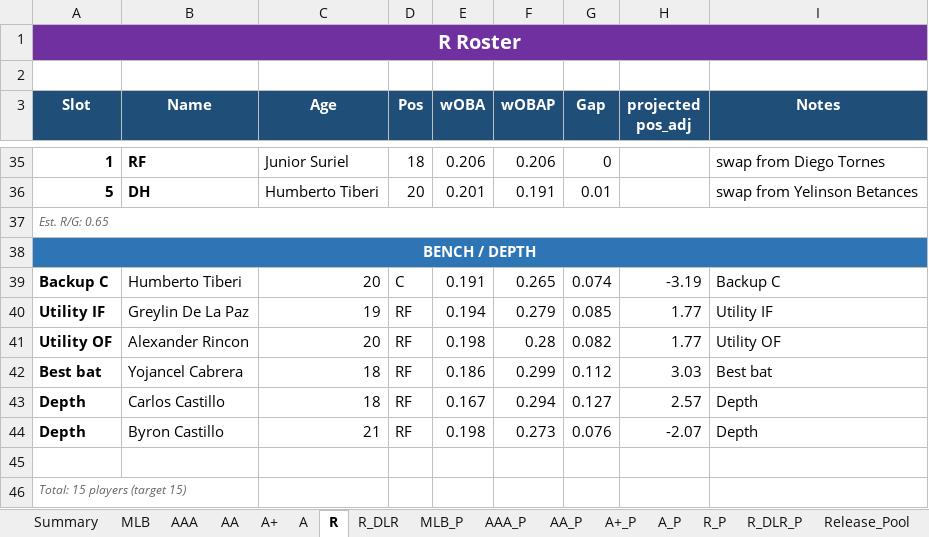
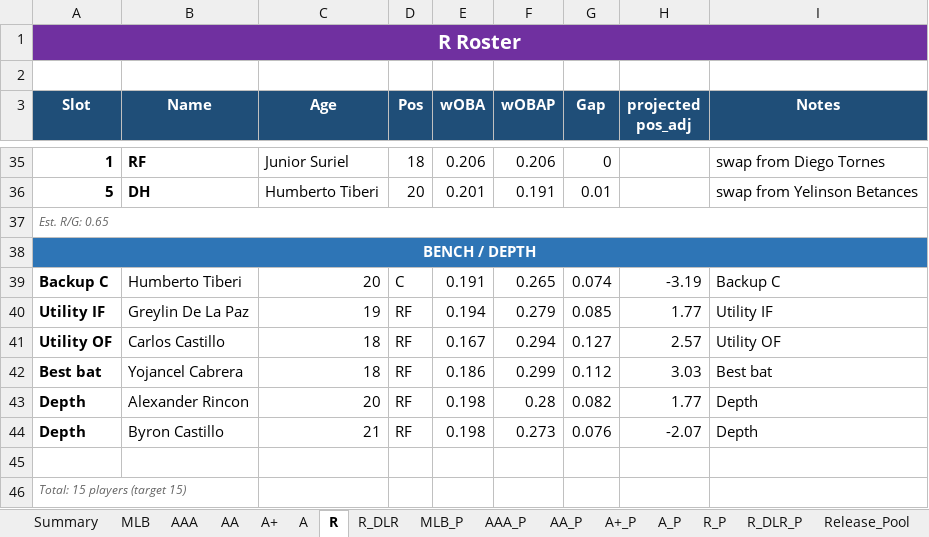
Before and after one commit to stames999/ootp_app, an Excel workbook: outputs/LAA_roster_system.xlsx, sheet R, drawn as a sheet; only a part is shown, gaps mark what is left out; values as stored, in another font and other column widths than the file's, no borders; the diff names each change by its address in the sheet, - before the commit and + after, or states it on an @@ line.

```diff
--- a/outputs/LAA_roster_system.xlsx (sheet R)
+++ b/outputs/LAA_roster_system.xlsx (sheet R)
-B41 (Name): Alexander Rincon
+B41 (Name): Carlos Castillo
-C41 (Age): 20
+C41 (Age): 18
-E41 (wOBA): 0.198
+E41 (wOBA): 0.167
-F41 (wOBAP): 0.28
+F41 (wOBAP): 0.294
-G41 (Gap): 0.082
+G41 (Gap): 0.127
-H41 (projected pos_adj): 1.77
+H41 (projected pos_adj): 2.57
-B43 (Name): Carlos Castillo
+B43 (Name): Alexander Rincon
-C43 (Age): 18
+C43 (Age): 20
-E43 (wOBA): 0.167
+E43 (wOBA): 0.198
-F43 (wOBAP): 0.294
+F43 (wOBAP): 0.28
-G43 (Gap): 0.127
+G43 (Gap): 0.082
-H43 (projected pos_adj): 2.57
+H43 (projected pos_adj): 1.77
```
Also changed, not shown: sheet A+, sheet R_DLR, 2 other files.
